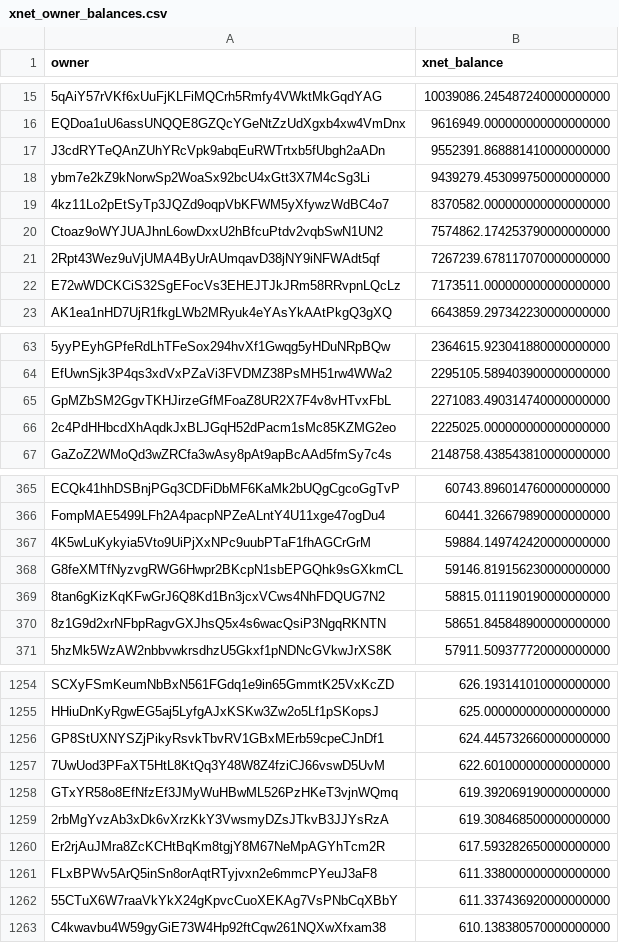
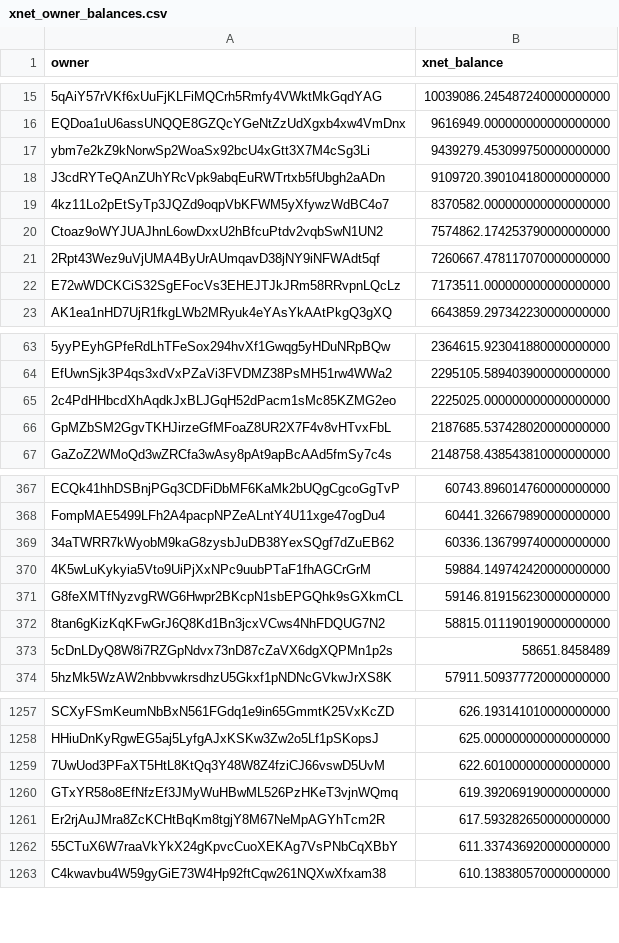
Before and after one commit to xnet-community-data/xnet-data-integration, a CSV file: data/derived/xnet_owner_balances.csv, drawn as a sheet; only a part is shown, gaps mark what is left out; removed rows and columns are numbered as before the commit, all else as after; the diff covers the shown part only; the diff names each change by its address in the sheet, - before the commit and + after, or states it on an @@ line.

Commit message:
Refresh XNET live state

```diff
--- a/data/derived/xnet_owner_balances.csv
+++ b/data/derived/xnet_owner_balances.csv
-row 17: J3cdRYTeQAnZUhYRcVpk9abqEuRWTrtxb5fUbgh2aADn | 9552391.868881410000000000
+row 18: J3cdRYTeQAnZUhYRcVpk9abqEuRWTrtxb5fUbgh2aADn | 9109720.390104180000000000
-B21 (xnet_balance): 7267239.678117070000000000
+B21 (xnet_balance): 7260667.478117070000000000
-row 65: GpMZbSM2GgvTKHJirzeGfMFoaZ8UR2X7F4v8vHTvxFbL | 2271083.490314740000000000
+row 66: GpMZbSM2GgvTKHJirzeGfMFoaZ8UR2X7F4v8vHTvxFbL | 2187685.537428020000000000
+row 369: 34aTWRR7kWyobM9kaG8zysbJuDB38YexSQgf7dZuEB62 | 60336.136799740000000000
-row 370: 8z1G9d2xrNFbpRagvGXJhsQ5x4s6wacQsiP3NgqRKNTN | 58651.845848900000000000
+row 373: 5cDnLDyQ8W8i7RZGpNdvx73nD87cZaVX6dgXQPMn1p2s | 58651.8458489
-row 1256: GP8StUXNYSZjPikyRsvkTbvRV1GBxMErb59cpeCJnDf1 | 624.445732660000000000
-row 1259: 2rbMgYvzAb3xDk6vXrzKkY3VwsmyDZsJTkvB3JJYsRzA | 619.308468500000000000
-row 1261: FLxBPWv5ArQ5inSn8orAqtRTyjvxn2e6mmcPYeuJ3aF8 | 611.338000000000000000
```
Also changed, not shown: 25 added rows, 27 removed rows and 1 edited cell elsewhere in this file, data/xnet_supply_daily.csv, 19 other files.
